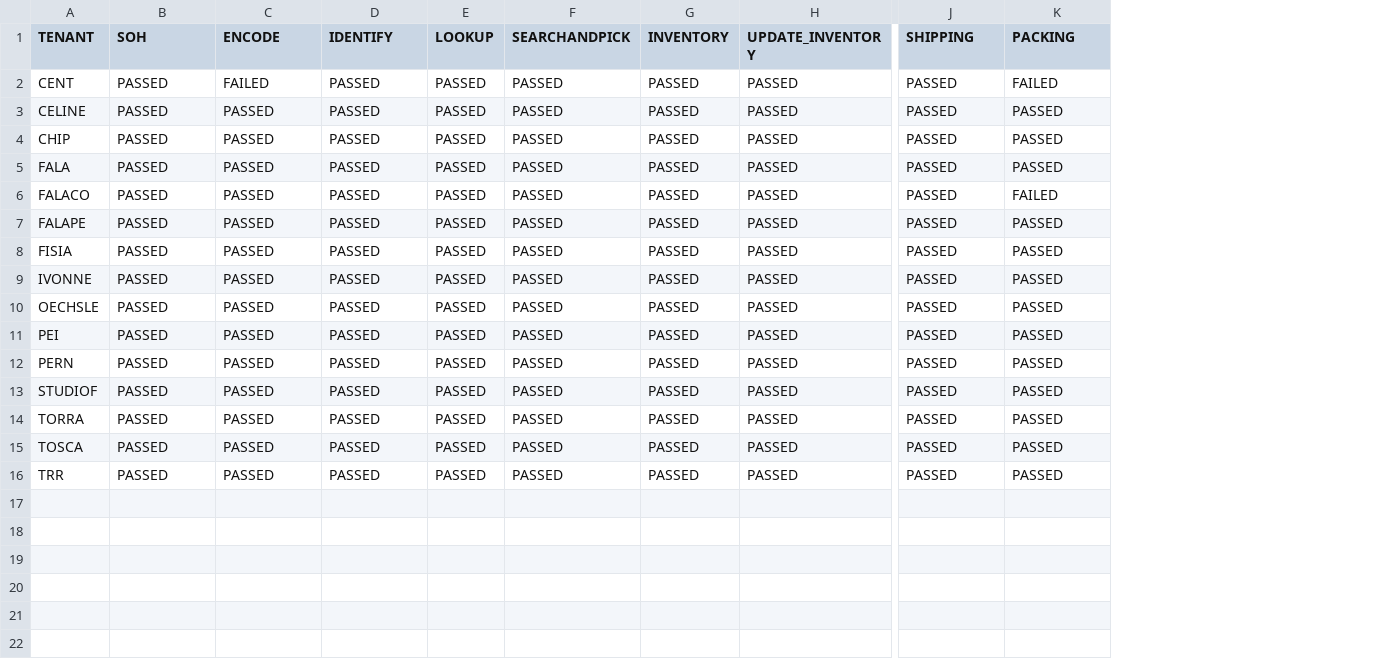
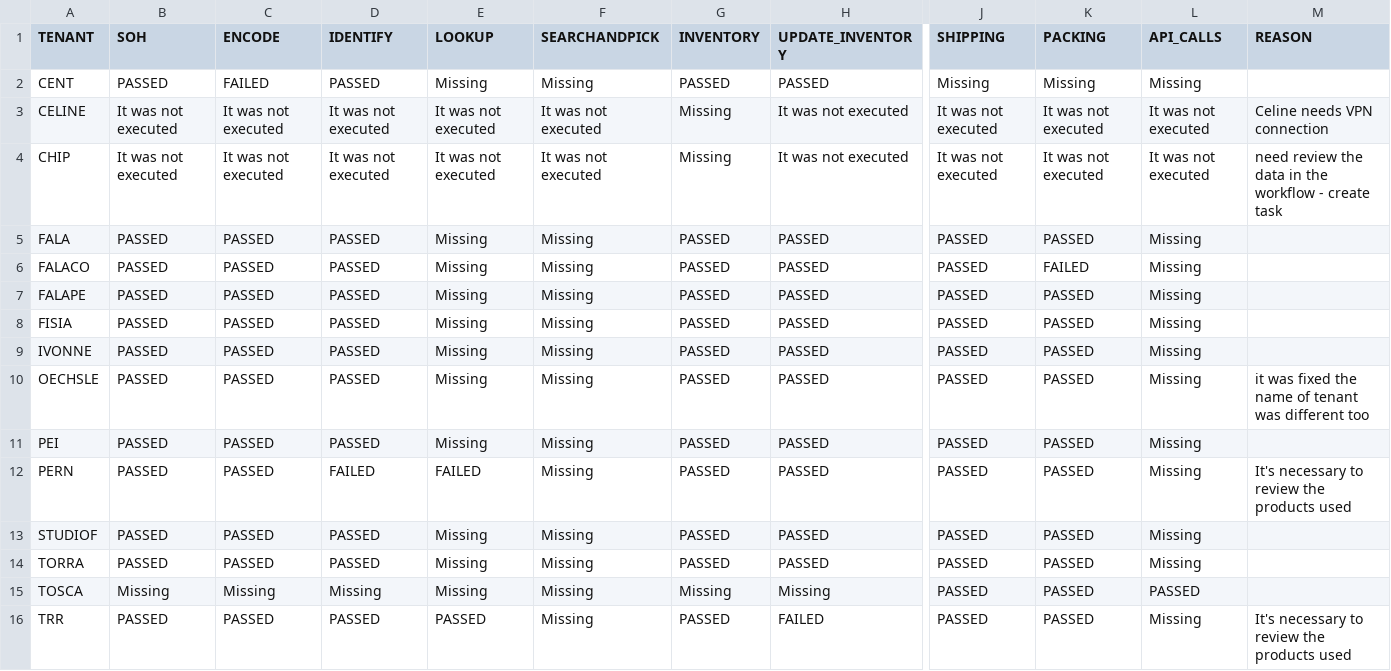
Before and after one commit to elmer-zapata-mojix-com/report-automation, a CSV file: data/results.csv, drawn as a sheet; only a part is shown, gaps mark what is left out; removed rows and columns are numbered as before the commit, all else as after; the diff covers the shown part only; the diff names each change by its address in the sheet, - before the commit and + after, or states it on an @@ line.

```diff
--- a/data/results.csv
+++ b/data/results.csv
-column E (LOOKUP), rows 2-16: all PASSED
-column F (SEARCHANDPICK), rows 2-16: all PASSED
+column E (LOOKUP), rows 2-16: Missing | It was not executed | It was not executed | Missing | Missing | Missing | Missing | Missing | Missing | Missing | FAILED | Missing | Missing | Missing | PASSED
+column F (SEARCHANDPICK), rows 2-16: Missing | It was not executed | It was not executed | Missing | Missing | Missing | Missing | Missing | Missing | Missing | Missing | Missing | Missing | Missing | Missing
+column L (API_CALLS), rows 2-16: Missing | It was not executed | It was not executed | Missing | Missing | Missing | Missing | Missing | Missing | Missing | Missing | Missing | Missing | PASSED | Missing
+column M (REASON), rows 3-16: Celine needs VPN connection | need review the data in the workflow - create task |  |  |  |  |  | it was fixed the name of tenant was different too |  | It's necessary to review the products used |  |  |  | It's necessary to review the products used
-J2 (SHIPPING): PASSED
+J2 (SHIPPING): Missing
-K2 (PACKING): FAILED
+K2 (PACKING): Missing
-B3:B4 (SOH): PASSED
+B3:B4 (SOH): It was not executed
-C3:C4 (ENCODE): PASSED
+C3:C4 (ENCODE): It was not executed
-D3:D4 (IDENTIFY): PASSED
+D3:D4 (IDENTIFY): It was not executed
-G3:G4 (INVENTORY): PASSED
+G3:G4 (INVENTORY): Missing
-H3:H4 (UPDATE_INVENTORY): PASSED
+H3:H4 (UPDATE_INVENTORY): It was not executed
-J3:J4 (SHIPPING): PASSED
+J3:J4 (SHIPPING): It was not executed
-K3:K4 (PACKING): PASSED
+K3:K4 (PACKING): It was not executed
-D12 (IDENTIFY): PASSED
+D12 (IDENTIFY): FAILED
-B15 (SOH): PASSED
+B15 (SOH): Missing
-C15 (ENCODE): PASSED
+C15 (ENCODE): Missing
-D15 (IDENTIFY): PASSED
+D15 (IDENTIFY): Missing
-G15 (INVENTORY): PASSED
+G15 (INVENTORY): Missing
-H15 (UPDATE_INVENTORY): PASSED
+H15 (UPDATE_INVENTORY): Missing
-H16 (UPDATE_INVENTORY): PASSED
+H16 (UPDATE_INVENTORY): FAILED
```
Also changed, not shown: 2 edited cells elsewhere in this file, 1 other file.
